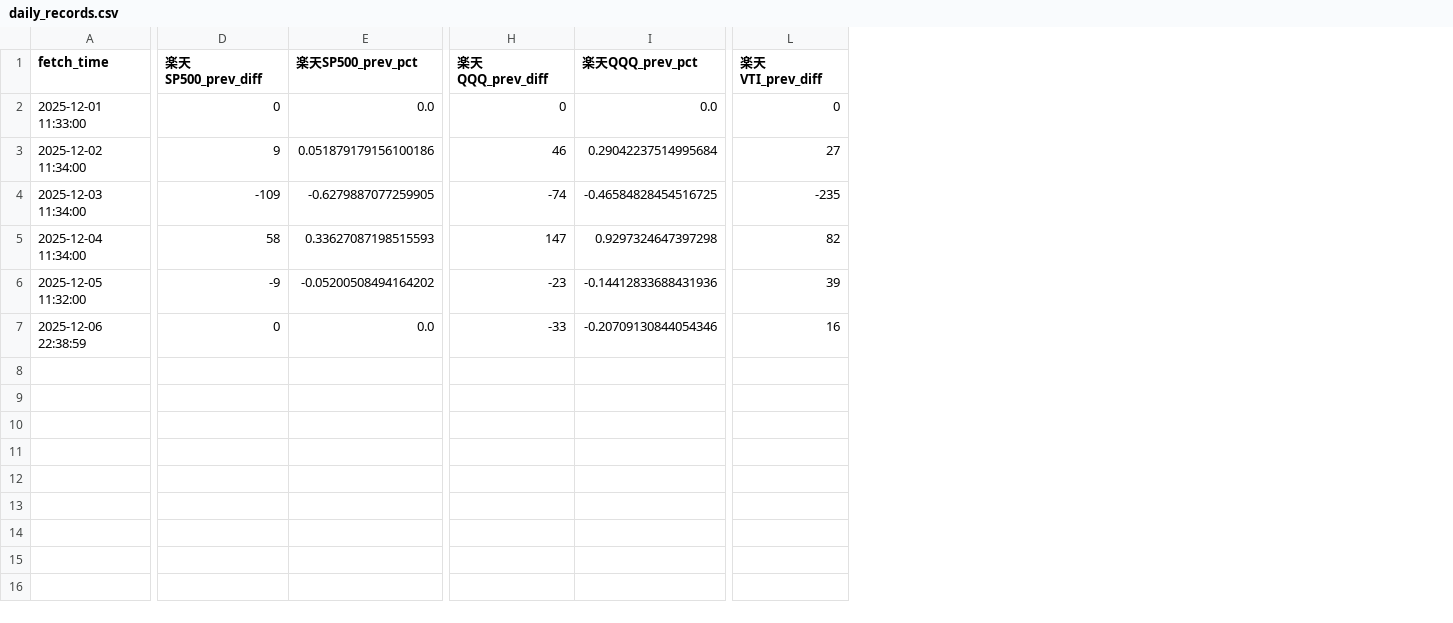
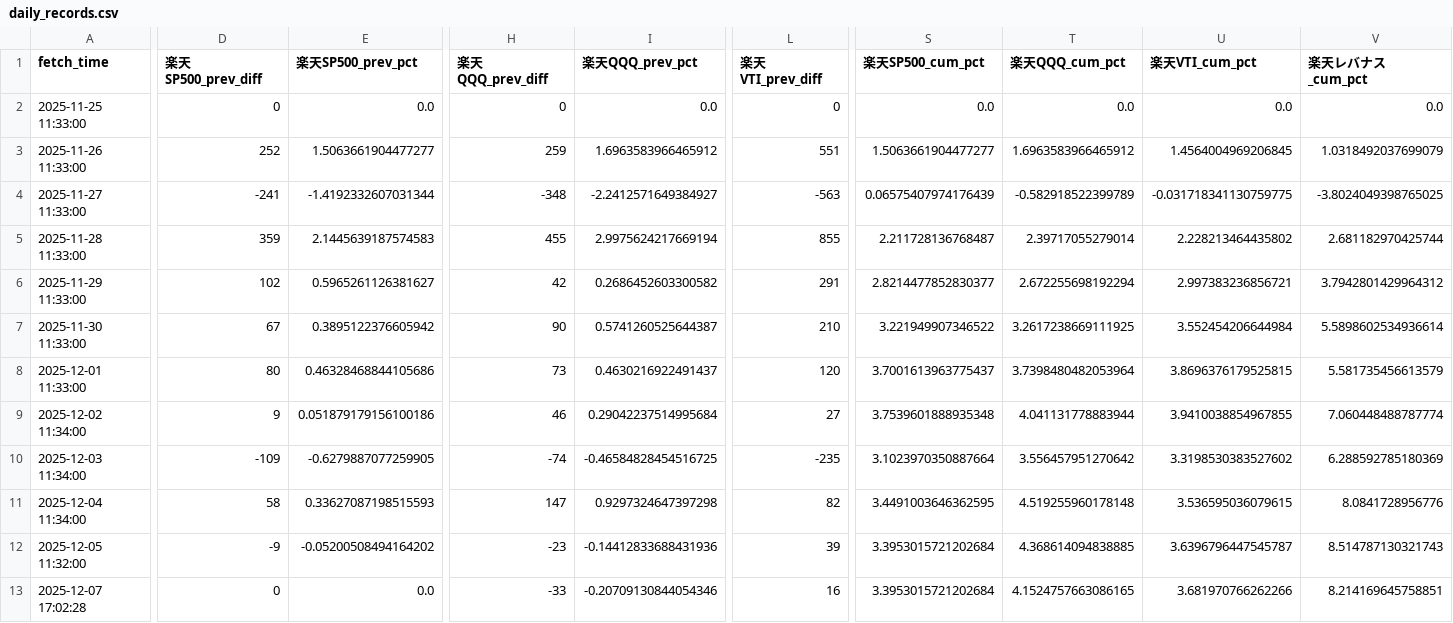
Before and after one commit to ebnr321130921-pixel/finance-report, a CSV file: 2_RAKUTEN/daily_records.csv, drawn as a sheet; only a part is shown, gaps mark what is left out; addresses are those after the commit; rows hold the shown columns only; the diff covers the shown part only; the diff names each change by its address in the sheet, - before the commit and + after, or states it on an @@ line.

```diff
--- a/2_RAKUTEN/daily_records.csv
+++ b/2_RAKUTEN/daily_records.csv
+column S (楽天SP500_cum_pct), rows 8-13: 3.7001613963775437 | 3.7539601888935348 | 3.1023970350887664 | 3.4491003646362595 | 3.3953015721202684 | 3.3953015721202684
+column T (楽天QQQ_cum_pct), rows 8-13: 3.7398480482053964 | 4.041131778883944 | 3.556457951270642 | 4.519255960178148 | 4.368614094838885 | 4.1524757663086165
+column U (楽天VTI_cum_pct), rows 8-13: 3.8696376179525815 | 3.9410038854967855 | 3.3198530383527602 | 3.536595036079615 | 3.6396796447545787 | 3.681970766262266
+column V (楽天レバナス_cum_pct), rows 8-13: 5.581735456613579 | 7.060448488787774 | 6.288592785180369 | 8.0841728956776 | 8.514787130321743 | 8.214169645758851
+row 2: 2025-11-25 11:33:00 | 0 | 0.0 | 0 | 0.0 | 0 | 0.0 | 0.0 | 0.0 | 0.0
+row 3: 2025-11-26 11:33:00 | 252 | 1.5063661904477277 | 259 | 1.6963583966465912 | 551 | 1.5063661904477277 | 1.6963583966465912 | 1.4564004969206845 | 1.0318492037699079
+row 4: 2025-11-27 11:33:00 | -241 | -1.4192332607031344 | -348 | -2.2412571649384927 | -563 | 0.06575407974176439 | -0.582918522399789 | -0.031718341130759775 | -3.8024049398765025
+row 5: 2025-11-28 11:33:00 | 359 | 2.1445639187574583 | 455 | 2.9975624217669194 | 855 | 2.211728136768487 | 2.39717055279014 | 2.228213464435802 | 2.681182970425744
+row 6: 2025-11-29 11:33:00 | 102 | 0.5965261126381627 | 42 | 0.2686452603300582 | 291 | 2.8214477852830377 | 2.672255698192294 | 2.997383236856721 | 3.7942801429964312
+row 7: 2025-11-30 11:33:00 | 67 | 0.3895122376605942 | 90 | 0.5741260525644387 | 210 | 3.221949907346522 | 3.2617238669111925 | 3.552454206644984 | 5.5898602534936614
-D8 (楽天SP500_prev_diff): 0
+D8 (楽天SP500_prev_diff): 80
-E8 (楽天SP500_prev_pct): 0.0
+E8 (楽天SP500_prev_pct): 0.46328468844105686
-H8 (楽天QQQ_prev_diff): 0
+H8 (楽天QQQ_prev_diff): 73
-I8 (楽天QQQ_prev_pct): 0.0
+I8 (楽天QQQ_prev_pct): 0.4630216922491437
-L8 (楽天VTI_prev_diff): 0
+L8 (楽天VTI_prev_diff): 120
-A13 (fetch_time): 2025-12-06 22:38:59
+A13 (fetch_time): 2025-12-07 17:02:28
```
Also changed, not shown: 3 edited cells elsewhere in this file, 2_RAKUTEN/daily_chart_data.csv, 2_RAKUTEN/daily_raw.csv, 6 other files.
